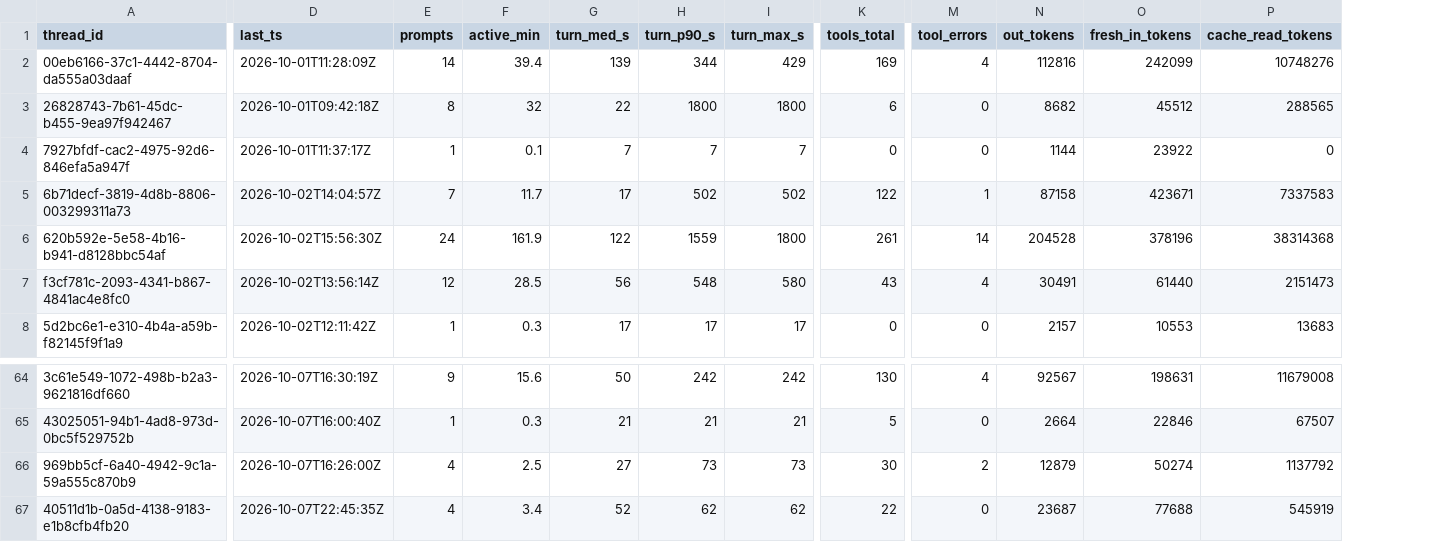
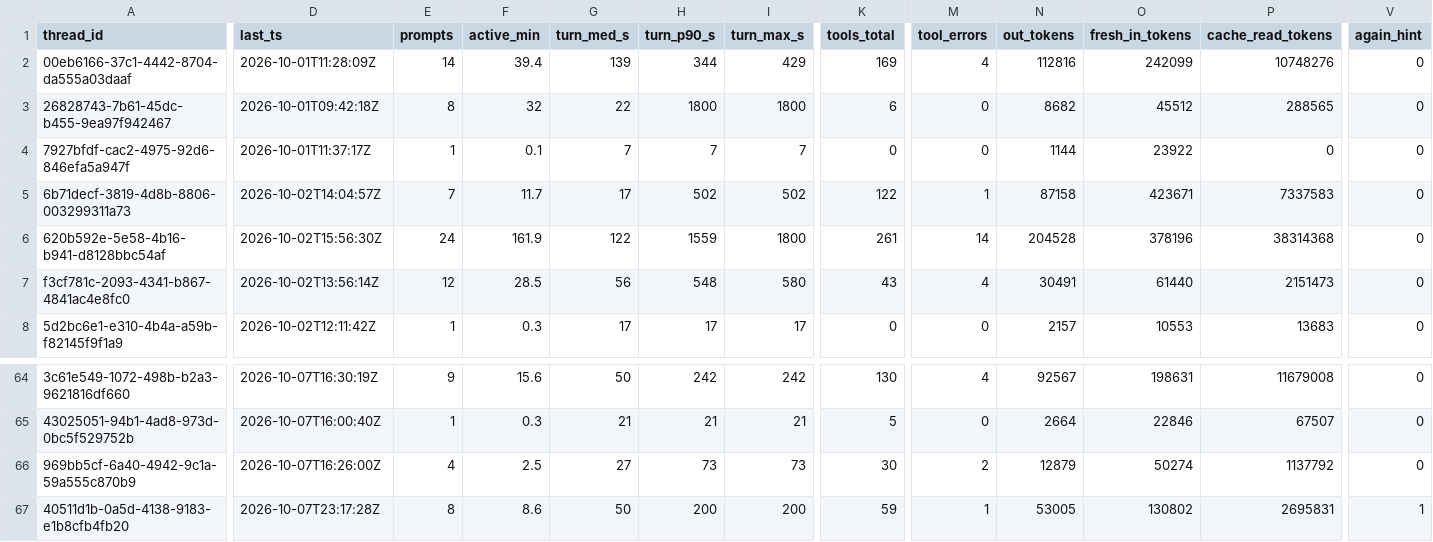
Before and after one commit to yuzucha16/worksample, a CSV file: docs/metrics/threads.csv, drawn as a sheet; only a part is shown, gaps mark what is left out; the diff covers the shown part only; the diff names each change by its address in the sheet, - before the commit and + after, or states it on an @@ line.

```diff
--- a/docs/metrics/threads.csv
+++ b/docs/metrics/threads.csv
+column V (again_hint), rows 2-8: all 0; rows 64-67: 0 | 0 | 0 | 1
-D67 (last_ts): 2026-10-07T22:45:35Z
+D67 (last_ts): 2026-10-07T23:17:28Z
-E67 (prompts): 4
+E67 (prompts): 8
-F67 (active_min): 3.4
+F67 (active_min): 8.6
-G67 (turn_med_s): 52
+G67 (turn_med_s): 50
-H67 (turn_p90_s): 62
+H67 (turn_p90_s): 200
-I67 (turn_max_s): 62
+I67 (turn_max_s): 200
-K67 (tools_total): 22
+K67 (tools_total): 59
-M67 (tool_errors): 0
+M67 (tool_errors): 1
-N67 (out_tokens): 23687
+N67 (out_tokens): 53005
-O67 (fresh_in_tokens): 77688
+O67 (fresh_in_tokens): 130802
-P67 (cache_read_tokens): 545919
+P67 (cache_read_tokens): 2695831
```
Also changed, not shown: 1 edited cell elsewhere in this file, docs/metrics/events.csv, docs/metrics/sessions.csv, 8 other files.
